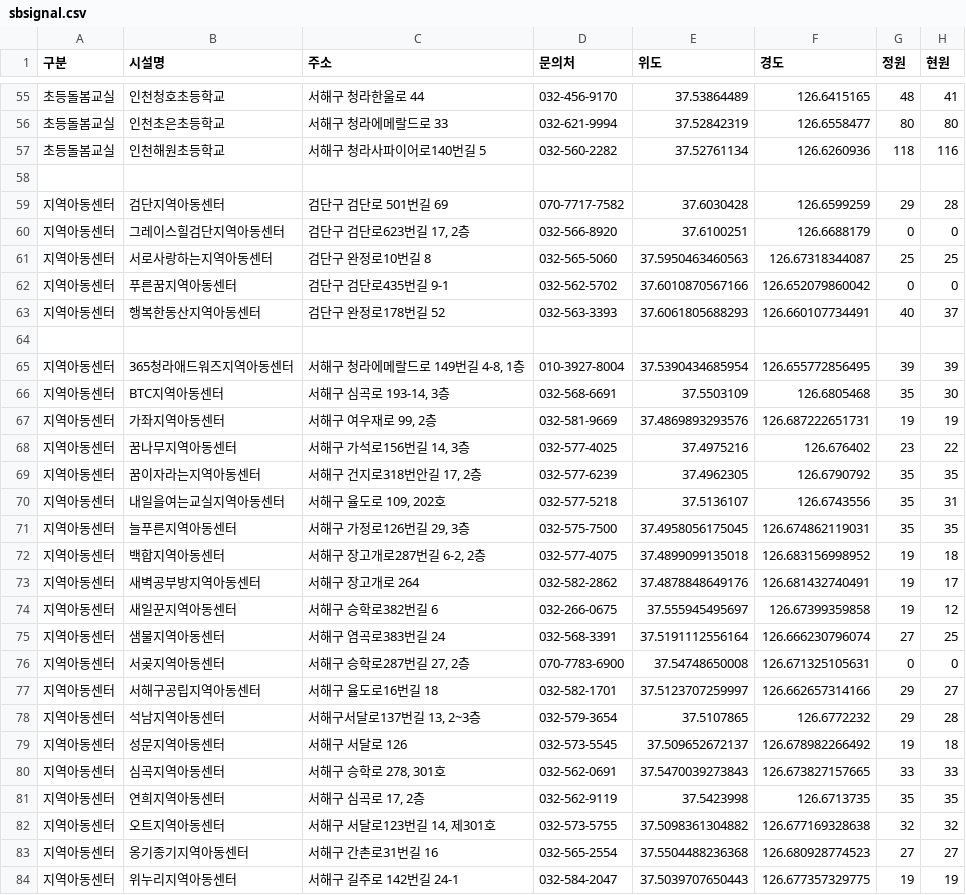
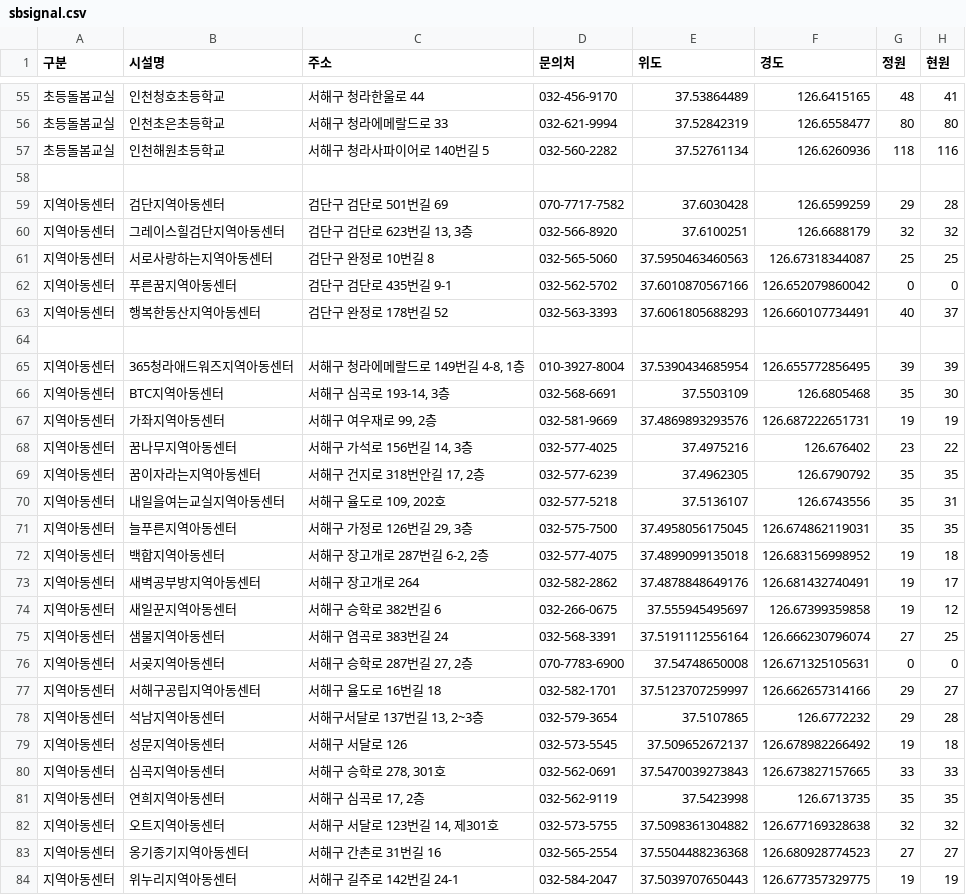
Before and after one commit to lih0606/signal, a CSV file: sbsignal.csv, drawn as a sheet; only a part is shown, gaps mark what is left out; the diff covers the shown part only.

```diff
--- a/sbsignal.csv
+++ b/sbsignal.csv
@@ -56,9 +56,9 @@
 초등돌봄교실,인천초은초등학교,서해구 청라에메랄드로 33,032-621-9994,37.52842319,126.6558477,80,80
-초등돌봄교실,인천해원초등학교,서해구 청라사파이어로140번길 5,032-560-2282,37.52761134,126.6260936,118,116
+초등돌봄교실,인천해원초등학교,서해구 청라사파이어로 140번길 5,032-560-2282,37.52761134,126.6260936,118,116
 
 지역아동센터,검단지역아동센터,검단구 검단로 501번길 69,070-7717-7582,37.6030428,126.6599259,29,28
-지역아동센터,그레이스힐검단지역아동센터,"검단구 검단로623번길 17, 2층",032-566-8920,37.6100251,126.6688179,0,0
-지역아동센터,서로사랑하는지역아동센터,검단구 완정로10번길 8,032-565-5060,37.5950463460563,126.67318344087,25,25
-지역아동센터,푸른꿈지역아동센터,검단구 검단로435번길 9-1,032-562-5702,37.6010870567166,126.652079860042,0,0
-지역아동센터,행복한동산지역아동센터,검단구 완정로178번길 52,032-563-3393,37.6061805688293,126.660107734491,40,37
+지역아동센터,그레이스힐검단지역아동센터,"검단구 검단로 623번길 13, 3층",032-566-8920,37.6100251,126.6688179,32,32
+지역아동센터,서로사랑하는지역아동센터,검단구 완정로 10번길 8,032-565-5060,37.5950463460563,126.67318344087,25,25
+지역아동센터,푸른꿈지역아동센터,검단구 검단로 435번길 9-1,032-562-5702,37.6010870567166,126.652079860042,0,0
+지역아동센터,행복한동산지역아동센터,검단구 완정로 178번길 52,032-563-3393,37.6061805688293,126.660107734491,40,37
 
@@ -67,13 +67,13 @@
 지역아동센터,가좌지역아동센터,"서해구 여우재로 99, 2층",032-581-9669,37.4869893293576,126.687222651731,19,19
-지역아동센터,꿈나무지역아동센터,"서해구 가석로156번길 14, 3층",032-577-4025,37.4975216,126.676402,23,22
-지역아동센터,꿈이자라는지역아동센터,"서해구 건지로318번안길 17, 2층",032-577-6239,37.4962305,126.6790792,35,35
+지역아동센터,꿈나무지역아동센터,"서해구 가석로 156번길 14, 3층",032-577-4025,37.4975216,126.676402,23,22
+지역아동센터,꿈이자라는지역아동센터,"서해구 건지로 318번안길 17, 2층",032-577-6239,37.4962305,126.6790792,35,35
 지역아동센터,내일을여는교실지역아동센터,"서해구 율도로 109, 202호",032-577-5218,37.5136107,126.6743556,35,31
-지역아동센터,늘푸른지역아동센터,"서해구 가정로126번길 29, 3층",032-575-7500,37.4958056175045,126.674862119031,35,35
-지역아동센터,백합지역아동센터,"서해구 장고개로287번길 6-2, 2층",032-577-4075,37.4899099135018,126.683156998952,19,18
+지역아동센터,늘푸른지역아동센터,"서해구 가정로 126번길 29, 3층",032-575-7500,37.4958056175045,126.674862119031,35,35
+지역아동센터,백합지역아동센터,"서해구 장고개로 287번길 6-2, 2층",032-577-4075,37.4899099135018,126.683156998952,19,18
 지역아동센터,새벽공부방지역아동센터,서해구 장고개로 264,032-582-2862,37.4878848649176,126.681432740491,19,17
-지역아동센터,새일꾼지역아동센터,서해구 승학로382번길 6,032-266-0675,37.555945495697,126.67399359858,19,12
-지역아동센터,샘물지역아동센터,서해구 염곡로383번길 24,032-568-3391,37.5191112556164,126.666230796074,27,25
-지역아동센터,서곶지역아동센터,"서해구 승학로287번길 27, 2층",070-7783-6900,37.54748650008,126.671325105631,0,0
-지역아동센터,서해구공립지역아동센터,서해구 율도로16번길 18,032-582-1701,37.5123707259997,126.662657314166,29,27
-지역아동센터,석남지역아동센터,"서해구서달로137번길 13, 2~3층",032-579-3654,37.5107865,126.6772232,29,28
+지역아동센터,새일꾼지역아동센터,서해구 승학로 382번길 6,032-266-0675,37.555945495697,126.67399359858,19,12
+지역아동센터,샘물지역아동센터,서해구 염곡로 383번길 24,032-568-3391,37.5191112556164,126.666230796074,27,25
+지역아동센터,서곶지역아동센터,"서해구 승학로 287번길 27, 2층",070-7783-6900,37.54748650008,126.671325105631,0,0
+지역아동센터,서해구공립지역아동센터,서해구 율도로 16번길 18,032-582-1701,37.5123707259997,126.662657314166,29,27
+지역아동센터,석남지역아동센터,"서해구서달로 137번길 13, 2~3층",032-579-3654,37.5107865,126.6772232,29,28
 지역아동센터,성문지역아동센터,서해구 서달로 126,032-573-5545,37.509652672137,126.678982266492,19,18
@@ -81,4 +81,4 @@
 지역아동센터,연희지역아동센터,"서해구 심곡로 17, 2층",032-562-9119,37.5423998,126.6713735,35,35
-지역아동센터,오트지역아동센터,"서해구 서달로123번길 14, 제301호",032-573-5755,37.5098361304882,126.677169328638,32,32
-지역아동센터,옹기종기지역아동센터,서해구 간촌로31번길 16,032-565-2554,37.5504488236368,126.680928774523,27,27
+지역아동센터,오트지역아동센터,"서해구 서달로 123번길 14, 제301호",032-573-5755,37.5098361304882,126.677169328638,32,32
+지역아동센터,옹기종기지역아동센터,서해구 간촌로 31번길 16,032-565-2554,37.5504488236368,126.680928774523,27,27
 지역아동센터,위누리지역아동센터,서해구 길주로 142번길 24-1,032-584-2047,37.5039707650443,126.677357329775,19,19
```
Also changed, not shown: 32 edited cells elsewhere in this file.
